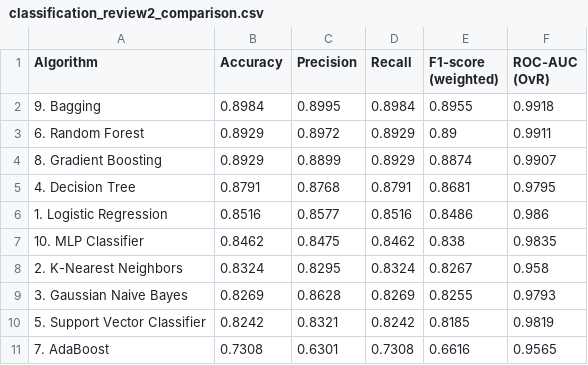
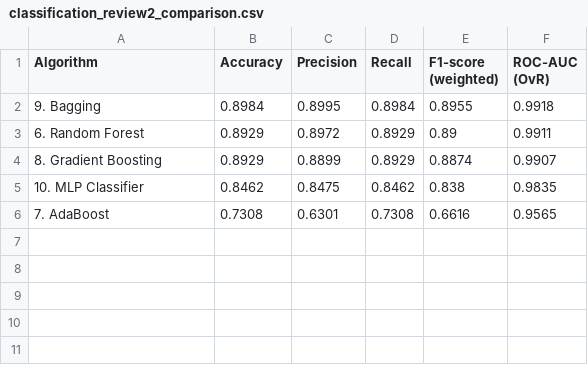
Before and after one commit to Vasista-surya/23CSE301-ML-Capstone, a CSV file: datasets/classification_review2_comparison.csv, drawn as a sheet; the diff names each change by its address in the sheet, - before the commit and + after, or states it on an @@ line.

```diff
--- a/datasets/classification_review2_comparison.csv
+++ b/datasets/classification_review2_comparison.csv
-row 5: 4. Decision Tree | 0.8791 | 0.8768 | 0.8791 | 0.8681 | 0.9795
-row 6: 1. Logistic Regression | 0.8516 | 0.8577 | 0.8516 | 0.8486 | 0.986
-row 8: 2. K-Nearest Neighbors | 0.8324 | 0.8295 | 0.8324 | 0.8267 | 0.958
-row 9: 3. Gaussian Naive Bayes | 0.8269 | 0.8628 | 0.8269 | 0.8255 | 0.9793
-row 10: 5. Support Vector Classifier | 0.8242 | 0.8321 | 0.8242 | 0.8185 | 0.9819
```
Also changed, not shown: datasets/clustering_cluster_profiles.csv, 42 other files.
